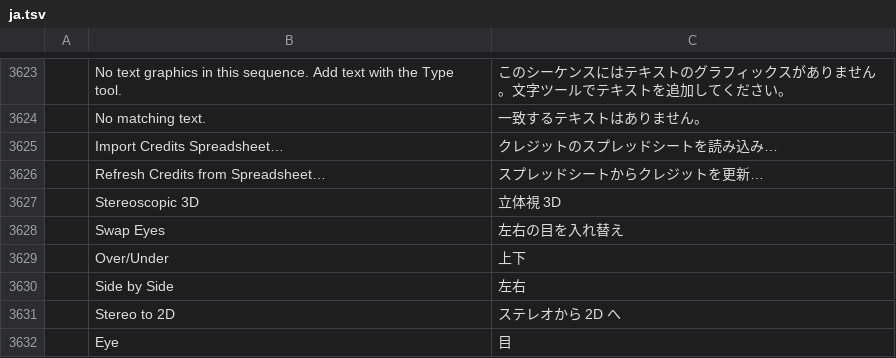
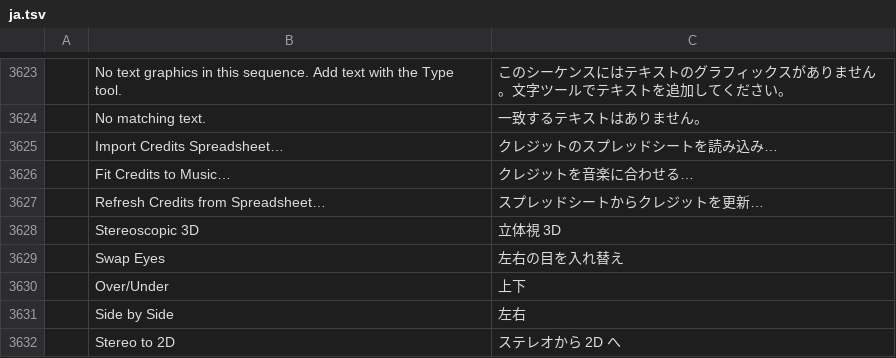
Before and after one commit to ubuntuokos/CinemaFundArchitecture4, a TSV file: crates/ui-egui/src/i18n/ja.tsv, drawn as a sheet; only a part is shown, gaps mark what is left out; the shorter side is filled out with more unchanged rows; the diff names each change by its address in the sheet, - before the commit and + after, or states it on an @@ line.

```diff
--- a/crates/ui-egui/src/i18n/ja.tsv
+++ b/crates/ui-egui/src/i18n/ja.tsv
+row 3626:  | Fit Credits to Music… | クレジットを音楽に合わせる…
```
Also changed, not shown: crates/ui-egui/src/i18n/es.tsv, crates/ui-egui/src/i18n/fr.tsv, 6 other files.
